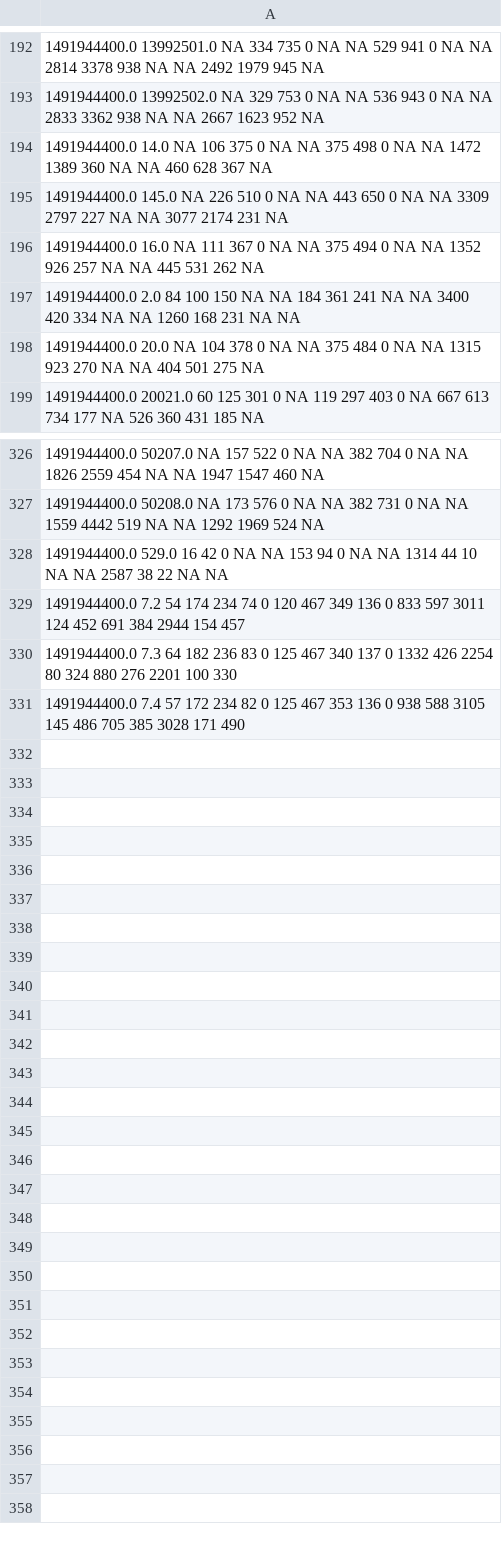
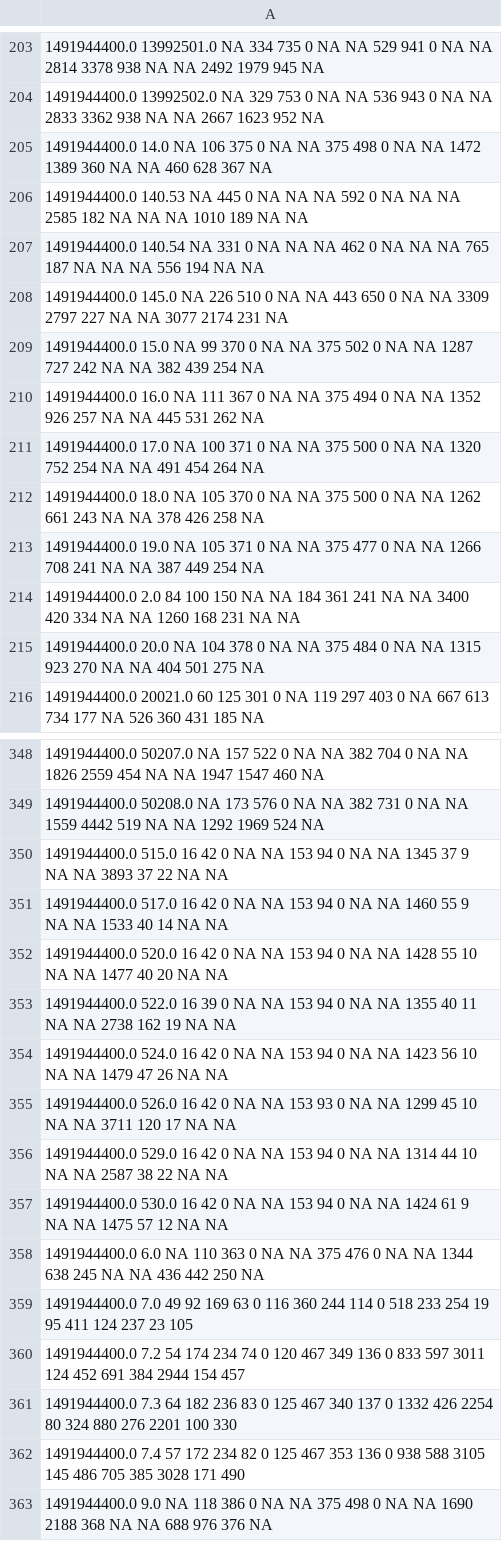
Before and after one commit to kpedro88/cms-sw.github.io, a CSV file: data/jobreports/slc6_amd64_gcc530/CMSSW_9_1_ROOT6_X/2017-04-11-2300.csv, drawn as a sheet; only a part is shown, gaps mark what is left out; the diff covers the shown part only; the diff names each change by its address in the sheet, - before the commit and + after, or states it on an @@ line.

```diff
--- a/data/jobreports/slc6_amd64_gcc530/CMSSW_9_1_ROOT6_X/2017-04-11-2300.csv
+++ b/data/jobreports/slc6_amd64_gcc530/CMSSW_9_1_ROOT6_X/2017-04-11-2300.csv
+row 206: 1491944400.0 140.53 NA 445 0 NA NA NA 592 0 NA NA NA 2585 182 NA NA NA 1010 189 NA NA
+row 207: 1491944400.0 140.54 NA 331 0 NA NA NA 462 0 NA NA NA 765 187 NA NA NA 556 194 NA NA
+row 209: 1491944400.0 15.0 NA 99 370 0 NA NA 375 502 0 NA NA 1287 727 242 NA NA 382 439 254 NA
+row 211: 1491944400.0 17.0 NA 100 371 0 NA NA 375 500 0 NA NA 1320 752 254 NA NA 491 454 264 NA
+row 212: 1491944400.0 18.0 NA 105 370 0 NA NA 375 500 0 NA NA 1262 661 243 NA NA 378 426 258 NA
+row 213: 1491944400.0 19.0 NA 105 371 0 NA NA 375 477 0 NA NA 1266 708 241 NA NA 387 449 254 NA
+row 350: 1491944400.0 515.0 16 42 0 NA NA 153 94 0 NA NA 1345 37 9 NA NA 3893 37 22 NA NA
+row 351: 1491944400.0 517.0 16 42 0 NA NA 153 94 0 NA NA 1460 55 9 NA NA 1533 40 14 NA NA
+row 352: 1491944400.0 520.0 16 42 0 NA NA 153 94 0 NA NA 1428 55 10 NA NA 1477 40 20 NA NA
+row 353: 1491944400.0 522.0 16 39 0 NA NA 153 94 0 NA NA 1355 40 11 NA NA 2738 162 19 NA NA
+row 354: 1491944400.0 524.0 16 42 0 NA NA 153 94 0 NA NA 1423 56 10 NA NA 1479 47 26 NA NA
+row 355: 1491944400.0 526.0 16 42 0 NA NA 153 93 0 NA NA 1299 45 10 NA NA 3711 120 17 NA NA
+row 357: 1491944400.0 530.0 16 42 0 NA NA 153 94 0 NA NA 1424 61 9 NA NA 1475 57 12 NA NA
+row 358: 1491944400.0 6.0 NA 110 363 0 NA NA 375 476 0 NA NA 1344 638 245 NA NA 436 442 250 NA
+row 359: 1491944400.0 7.0 49 92 169 63 0 116 360 244 114 0 518 233 254 19 95 411 124 237 23 105
+row 363: 1491944400.0 9.0 NA 118 386 0 NA NA 375 498 0 NA NA 1690 2188 368 NA NA 688 976 376 NA
```
Also changed, not shown: 16 added rows elsewhere in this file, data/inputs/slc7_amd64_gcc530/CMSSW_9_1_X/2017-04-11-2300.csv, data/jobreports/slc6_amd64_gcc630/CMSSW_9_1_DEVEL_X/2017-04-11-2300.csv, 39 other files.
